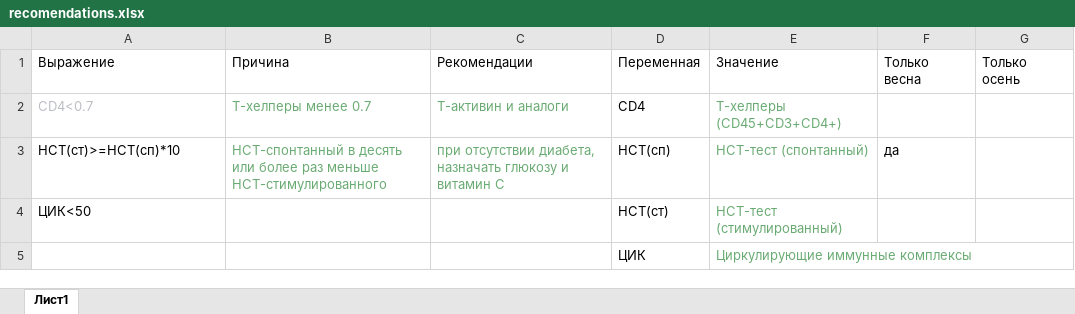
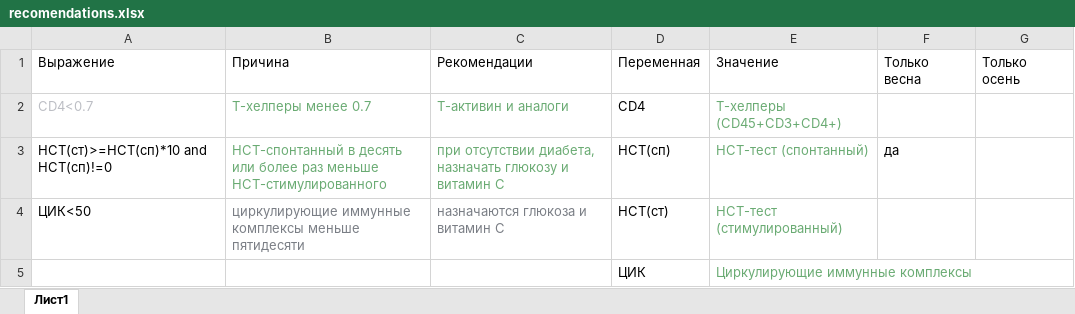
Before and after one commit to stlad/MedicalAnalyzer, an Excel workbook: FunctionalModules/Diagnose_Module/recomendations.xlsx, sheet Лист1, drawn as a sheet; values as stored, in another font and other column widths than the file's, no borders; the diff names each change by its address in the sheet, - before the commit and + after, or states it on an @@ line.

```diff
--- a/FunctionalModules/Diagnose_Module/recomendations.xlsx (sheet Лист1)
+++ b/FunctionalModules/Diagnose_Module/recomendations.xlsx (sheet Лист1)
-A3: НСТ(ст)>=НСТ(сп)*10
+A3: НСТ(ст)>=НСТ(сп)*10 and НСТ(сп)!=0
-B4: (empty)
+B4: циркулирующие иммунные комплексы меньше пятидесяти
-C4: (empty)
+C4: назначаются глюкоза и витамин С
```
Also changed, not shown: 4 other files.
